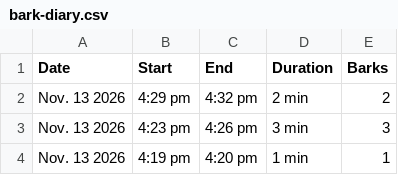
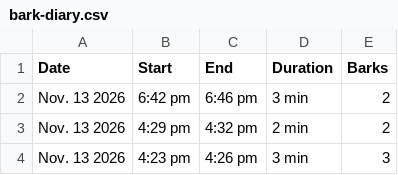
Before and after one commit to lukedav/bark-diary, a CSV file: bark-diary.csv, drawn as a sheet; only a part is shown; the shorter side is filled out with more unchanged rows; the diff names each change by its address in the sheet, - before the commit and + after, or states it on an @@ line.

Commit message:
Update bark diary (1621 episodes)

```diff
--- a/bark-diary.csv
+++ b/bark-diary.csv
+row 2: Nov. 13 2026 | 6:42 pm | 6:46 pm | 3 min | 2
```
